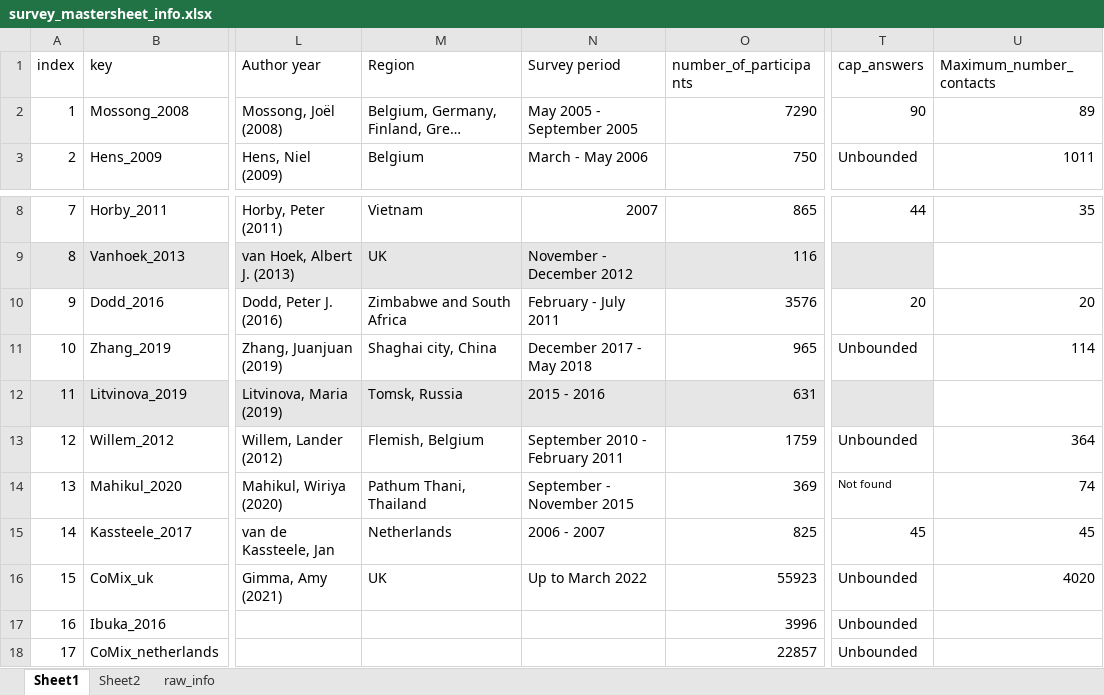
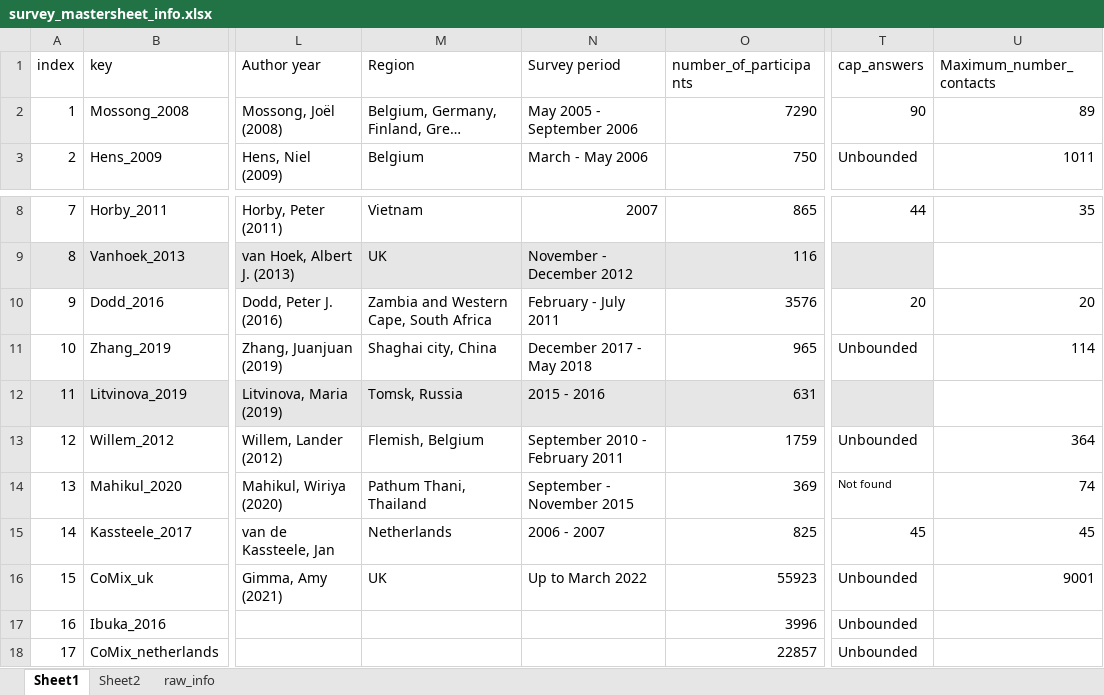
Before and after one commit to toshiakiasakura/sc_model_comparison, an Excel workbook: dt_surveys_master/survey_mastersheet_info.xlsx, sheet Sheet1, drawn as a sheet; only a part is shown, gaps mark what is left out; long unchanged cells end in …; values as stored, in another font and other column widths than the file's, no borders; the diff names each change by its address in the sheet, - before the commit and + after, or states it on an @@ line.

```diff
--- a/dt_surveys_master/survey_mastersheet_info.xlsx (sheet Sheet1)
+++ b/dt_surveys_master/survey_mastersheet_info.xlsx (sheet Sheet1)
-N2 (Survey period): May 2005 - September 2005
+N2 (Survey period): May 2005 - September 2006
-M10 (Region): Zimbabwe and South Africa
+M10 (Region): Zambia and Western Cape, South Africa
-U16 (Maximum_number_contacts): 4020
+U16 (Maximum_number_contacts): 9001
```
Also changed, not shown: sheet raw_info.
